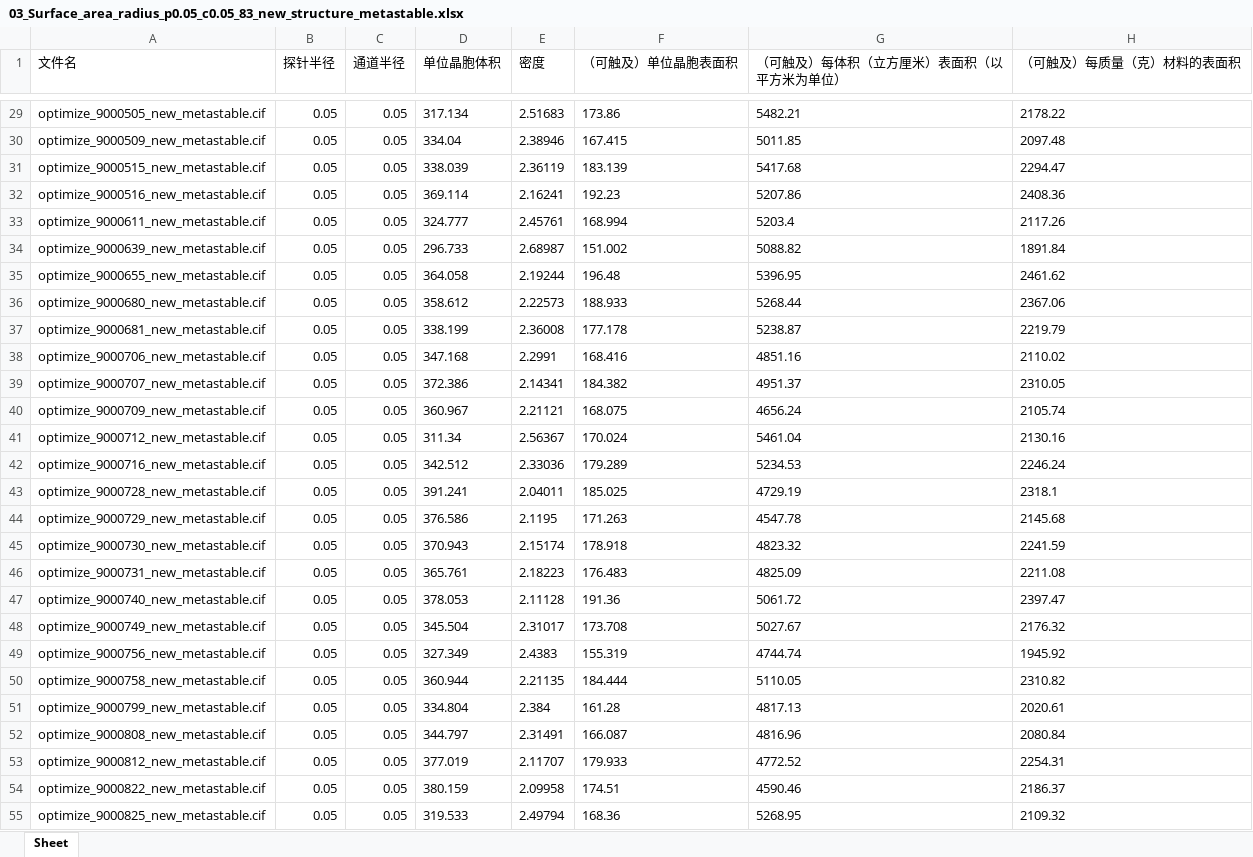
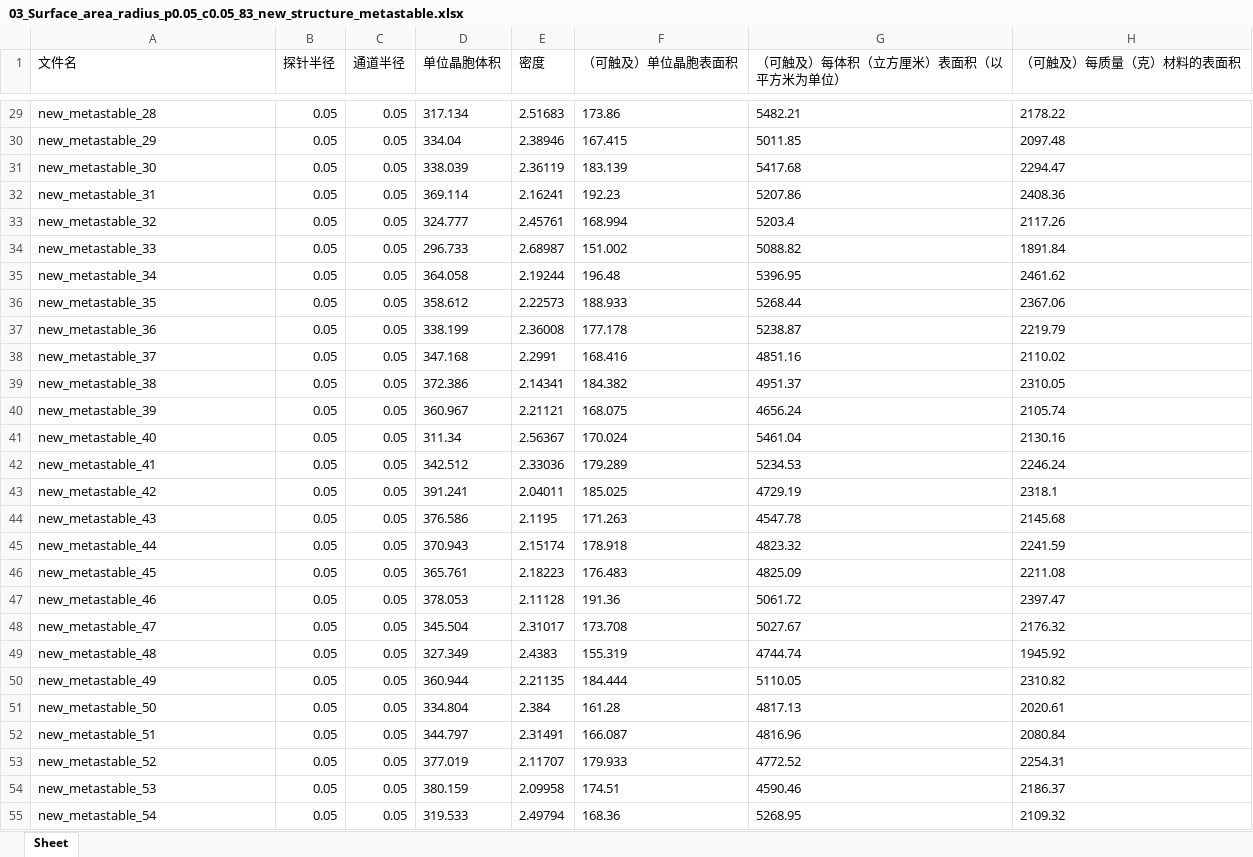
Before and after one commit to caize0401/CrystalCGAIN, an Excel workbook: New_Structure/03_Surface_area_radius_p0.05_c0.05_83_new_structure_metastable.xlsx, sheet Sheet, drawn as a sheet; only a part is shown, gaps mark what is left out; values as stored, in another font and other column widths than the file's, no borders; the diff covers the shown part only; the diff names each change by its address in the sheet, - before the commit and + after, or states it on an @@ line.

```diff
--- a/New_Structure/03_Surface_area_radius_p0.05_c0.05_83_new_structure_metastable.xlsx (sheet Sheet)
+++ b/New_Structure/03_Surface_area_radius_p0.05_c0.05_83_new_structure_metastable.xlsx (sheet Sheet)
-A29 (文件名): optimize_9000505_new_metastable.cif
+A29 (文件名): new_metastable_28
-A30 (文件名): optimize_9000509_new_metastable.cif
+A30 (文件名): new_metastable_29
-A31 (文件名): optimize_9000515_new_metastable.cif
+A31 (文件名): new_metastable_30
-A32 (文件名): optimize_9000516_new_metastable.cif
+A32 (文件名): new_metastable_31
-A33 (文件名): optimize_9000611_new_metastable.cif
+A33 (文件名): new_metastable_32
-A34 (文件名): optimize_9000639_new_metastable.cif
+A34 (文件名): new_metastable_33
-A35 (文件名): optimize_9000655_new_metastable.cif
+A35 (文件名): new_metastable_34
-A36 (文件名): optimize_9000680_new_metastable.cif
+A36 (文件名): new_metastable_35
-A37 (文件名): optimize_9000681_new_metastable.cif
+A37 (文件名): new_metastable_36
-A38 (文件名): optimize_9000706_new_metastable.cif
+A38 (文件名): new_metastable_37
-A39 (文件名): optimize_9000707_new_metastable.cif
+A39 (文件名): new_metastable_38
-A40 (文件名): optimize_9000709_new_metastable.cif
+A40 (文件名): new_metastable_39
-A41 (文件名): optimize_9000712_new_metastable.cif
+A41 (文件名): new_metastable_40
-A42 (文件名): optimize_9000716_new_metastable.cif
+A42 (文件名): new_metastable_41
-A43 (文件名): optimize_9000728_new_metastable.cif
+A43 (文件名): new_metastable_42
-A44 (文件名): optimize_9000729_new_metastable.cif
+A44 (文件名): new_metastable_43
-A45 (文件名): optimize_9000730_new_metastable.cif
+A45 (文件名): new_metastable_44
-A46 (文件名): optimize_9000731_new_metastable.cif
+A46 (文件名): new_metastable_45
-A47 (文件名): optimize_9000740_new_metastable.cif
+A47 (文件名): new_metastable_46
-A48 (文件名): optimize_9000749_new_metastable.cif
+A48 (文件名): new_metastable_47
-A49 (文件名): optimize_9000756_new_metastable.cif
+A49 (文件名): new_metastable_48
-A50 (文件名): optimize_9000758_new_metastable.cif
+A50 (文件名): new_metastable_49
-A51 (文件名): optimize_9000799_new_metastable.cif
+A51 (文件名): new_metastable_50
-A52 (文件名): optimize_9000808_new_metastable.cif
+A52 (文件名): new_metastable_51
-A53 (文件名): optimize_9000812_new_metastable.cif
+A53 (文件名): new_metastable_52
-A54 (文件名): optimize_9000822_new_metastable.cif
+A54 (文件名): new_metastable_53
-A55 (文件名): optimize_9000825_new_metastable.cif
+A55 (文件名): new_metastable_54
```
Also changed, not shown: 56 edited cells elsewhere in this sheet, New_Structure/01_Pore_diameters_83_new_structure_metastable.xlsx, New_Structure/02_Channel_identification_and_dimensionality_33_new_structure_stable.xlsx, 7 other files.
